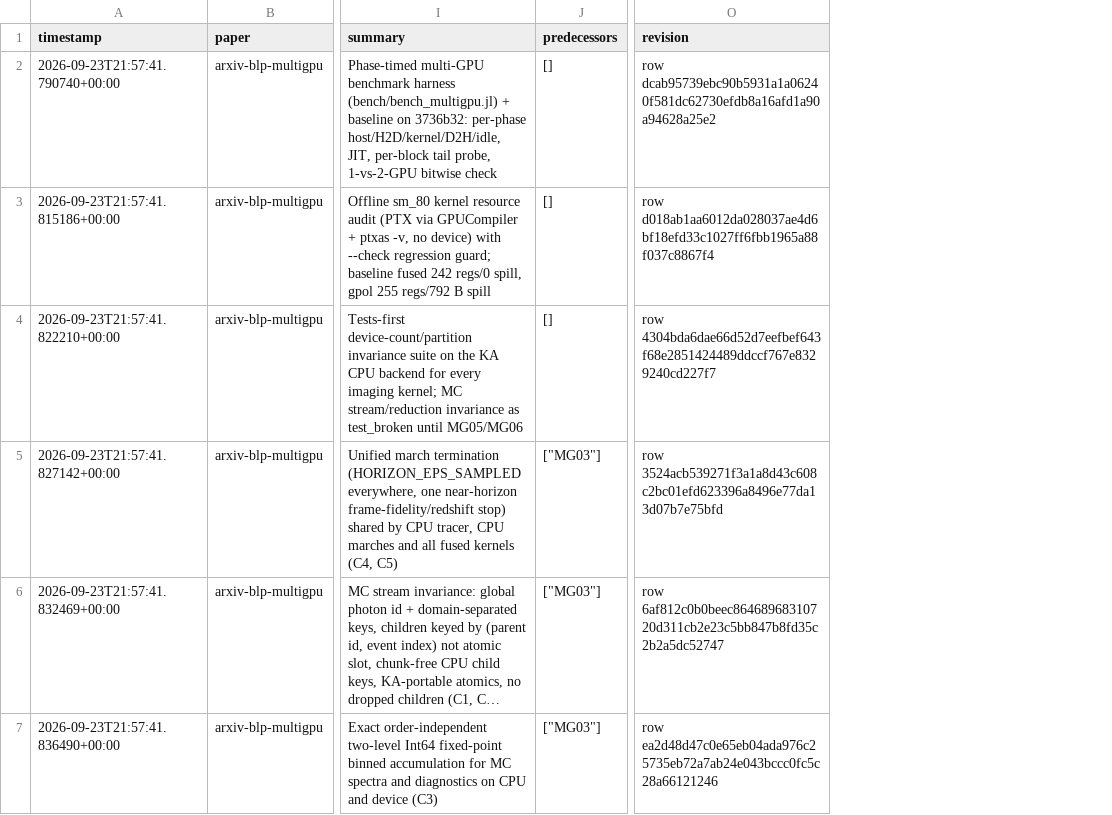
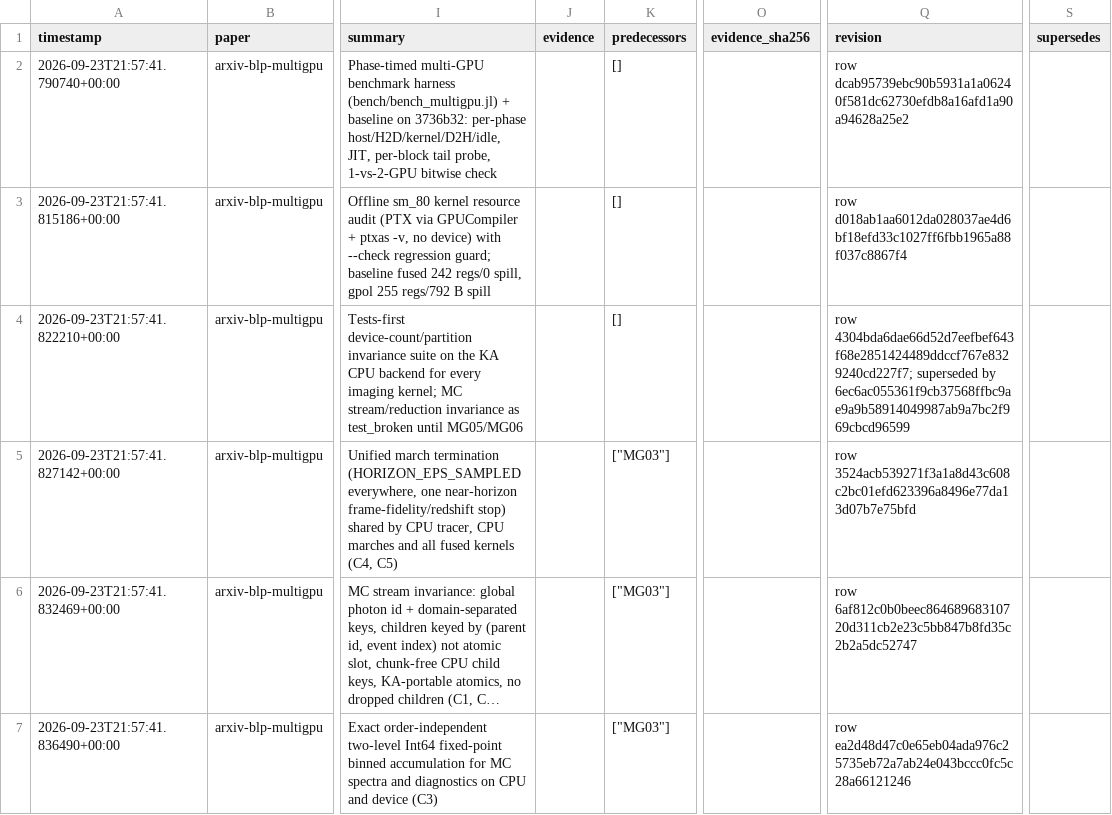
Before and after one commit to FoAKTEE/BlackLightPlus, a CSV file: results/ledgers/knowledge/paper_arxiv-blp-multigpu/summary.csv, drawn as a sheet; only a part is shown, gaps mark what is left out; long unchanged cells end in …; addresses are those after the commit; the diff covers the shown part only; the diff names each change by its address in the sheet, - before the commit and + after, or states it on an @@ line.

```diff
--- a/results/ledgers/knowledge/paper_arxiv-blp-multigpu/summary.csv
+++ b/results/ledgers/knowledge/paper_arxiv-blp-multigpu/summary.csv
+column J (evidence), empty
+column O (evidence_sha256), empty
+column S (supersedes), empty
-Q4 (revision): row 4304bda6dae66d52d7eefbef643f68e2851424489ddccf767e8329240cd227f7
+Q4 (revision): row 4304bda6dae66d52d7eefbef643f68e2851424489ddccf767e8329240cd227f7; superseded by 6ec6ac055361f9cb37568ffbc9ae9a9b58914049987ab9a7bc2f969cbcd96599
```
Also changed, not shown: 1 added row elsewhere in this file, 1 other file.
